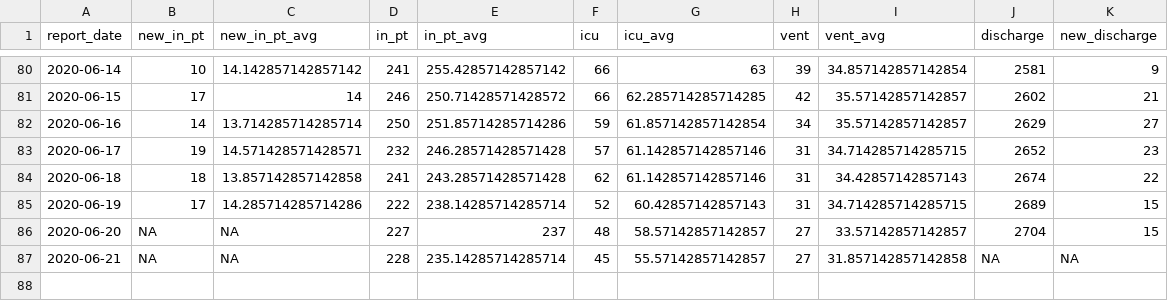
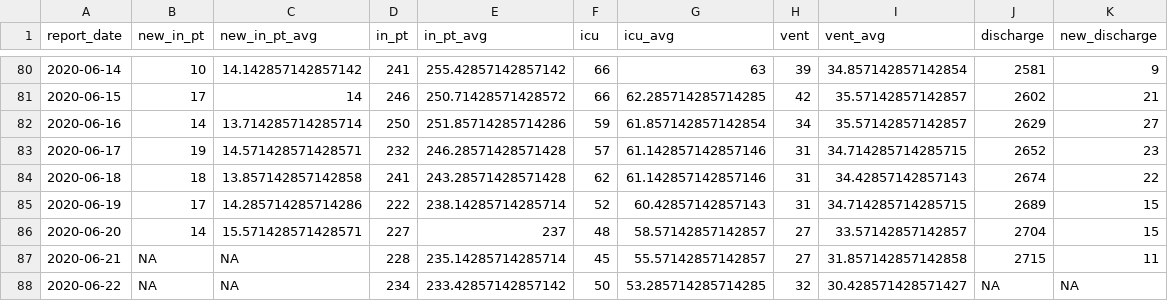
Before and after one commit to slu-openGIS/covid_daily_viz_archive, a CSV file: data/metro/stl_hospital.csv, drawn as a sheet; only a part is shown, gaps mark what is left out.

Commit message:
build stl hospital data for 2020-06-22

```diff
--- a/data/metro/stl_hospital.csv
+++ b/data/metro/stl_hospital.csv
@@ -85,3 +85,4 @@ report_date,new_in_pt,new_in_pt_avg,in_pt,in_pt_avg,icu,icu_avg,vent,vent_avg,di
 2020-06-19,17,14.285714285714286,222,238.14285714285714,52,60.42857142857143,31,34.714285714285715,2689,15
-2020-06-20,NA,NA,227,237,48,58.57142857142857,27,33.57142857142857,2704,15
-2020-06-21,NA,NA,228,235.14285714285714,45,55.57142857142857,27,31.857142857142858,NA,NA
+2020-06-20,14,15.571428571428571,227,237,48,58.57142857142857,27,33.57142857142857,2704,15
+2020-06-21,NA,NA,228,235.14285714285714,45,55.57142857142857,27,31.857142857142858,2715,11
+2020-06-22,NA,NA,234,233.42857142857142,50,53.285714285714285,32,30.428571428571427,NA,NA
```
Also changed, not shown: data/source/stl_hospital/historic_data.csv.
